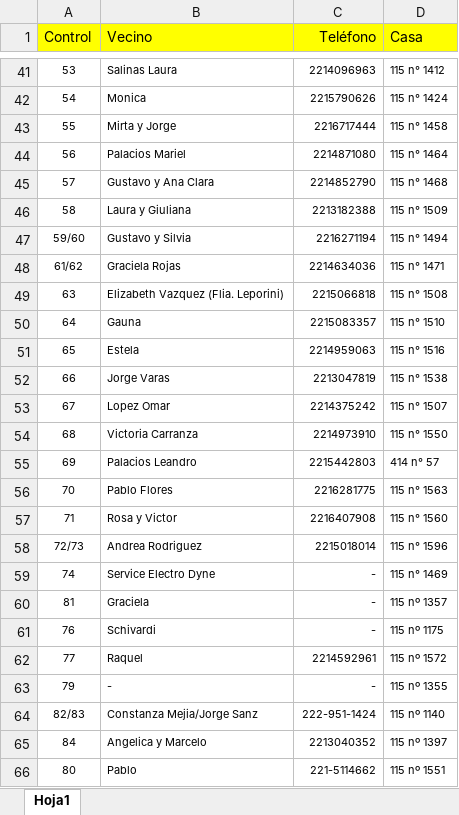
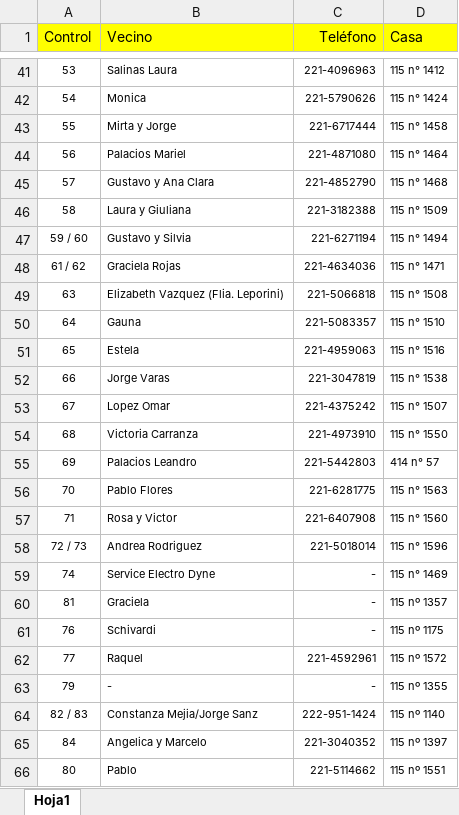
Before and after one commit to jabasilico/Alarma115, an Excel workbook: ListaVecinos.xlsx, sheet Hoja1, drawn as a sheet; only a part is shown, gaps mark what is left out; values as stored, in another font and other column widths than the file's, no borders; the diff covers the shown part only; the diff names each change by its address in the sheet, - before the commit and + after, or states it on an @@ line.

```diff
--- a/ListaVecinos.xlsx (sheet Hoja1)
+++ b/ListaVecinos.xlsx (sheet Hoja1)
-C41 (Teléfono): 2214096963
+C41 (Teléfono): 221-4096963
-C42 (Teléfono): 2215790626
+C42 (Teléfono): 221-5790626
-C43 (Teléfono): 2216717444
+C43 (Teléfono): 221-6717444
-C44 (Teléfono): 2214871080
+C44 (Teléfono): 221-4871080
-C45 (Teléfono): 2214852790
+C45 (Teléfono): 221-4852790
-C46 (Teléfono): 2213182388
+C46 (Teléfono): 221-3182388
-A47 (Control): 59/60
+A47 (Control): 59 / 60
-C47 (Teléfono): 2216271194
+C47 (Teléfono): 221-6271194
-A48 (Control): 61/62
+A48 (Control): 61 / 62
-C48 (Teléfono): 2214634036
+C48 (Teléfono): 221-4634036
-C49 (Teléfono): 2215066818
+C49 (Teléfono): 221-5066818
-C50 (Teléfono): 2215083357
+C50 (Teléfono): 221-5083357
-C51 (Teléfono): 2214959063
+C51 (Teléfono): 221-4959063
-C52 (Teléfono): 2213047819
+C52 (Teléfono): 221-3047819
-C53 (Teléfono): 2214375242
+C53 (Teléfono): 221-4375242
-C54 (Teléfono): 2214973910
+C54 (Teléfono): 221-4973910
-C55 (Teléfono): 2215442803
+C55 (Teléfono): 221-5442803
-C56 (Teléfono): 2216281775
+C56 (Teléfono): 221-6281775
-C57 (Teléfono): 2216407908
+C57 (Teléfono): 221-6407908
-A58 (Control): 72/73
+A58 (Control): 72 / 73
-C58 (Teléfono): 2215018014
+C58 (Teléfono): 221-5018014
-C62 (Teléfono): 2214592961
+C62 (Teléfono): 221-4592961
-A64 (Control): 82/83
+A64 (Control): 82 / 83
-C65 (Teléfono): 2213040352
+C65 (Teléfono): 221-3040352
```
Also changed, not shown: 32 edited cells elsewhere in this sheet.
